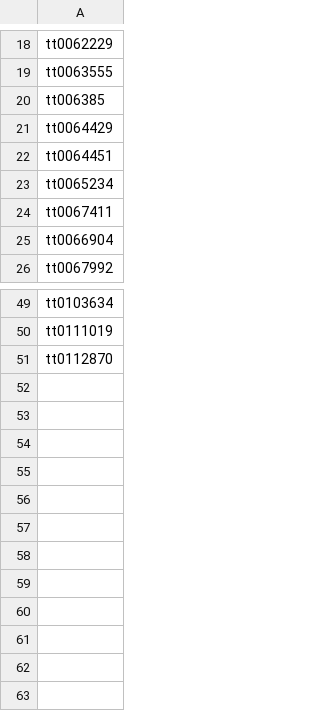
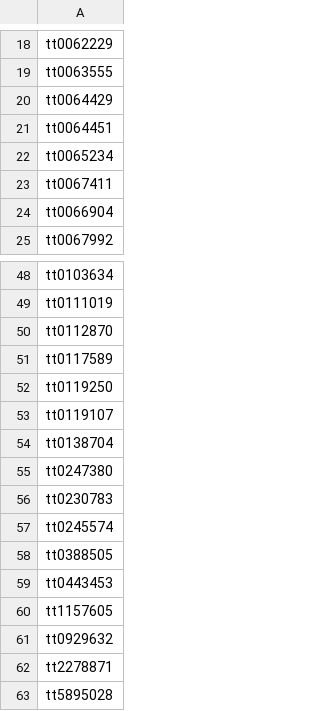
Before and after one commit to ENPina90/how-to-watch, a CSV file: db/seed_data/failures.csv, drawn as a sheet; only a part is shown, gaps mark what is left out; removed rows and columns are numbered as before the commit, all else as after; the diff names each change by its address in the sheet, - before the commit and + after, or states it on an @@ line.

```diff
--- a/db/seed_data/failures.csv
+++ b/db/seed_data/failures.csv
-row 20: tt006385
+row 51: tt0117589
+row 52: tt0119250
+row 53: tt0119107
+row 54: tt0138704
+row 55: tt0247380
+row 56: tt0230783
+row 57: tt0245574
+row 58: tt0388505
+row 59: tt0443453
+row 60: tt1157605
+row 61: tt0929632
+row 62: tt2278871
+row 63: tt5895028
```
Also changed, not shown: 32 other files.
